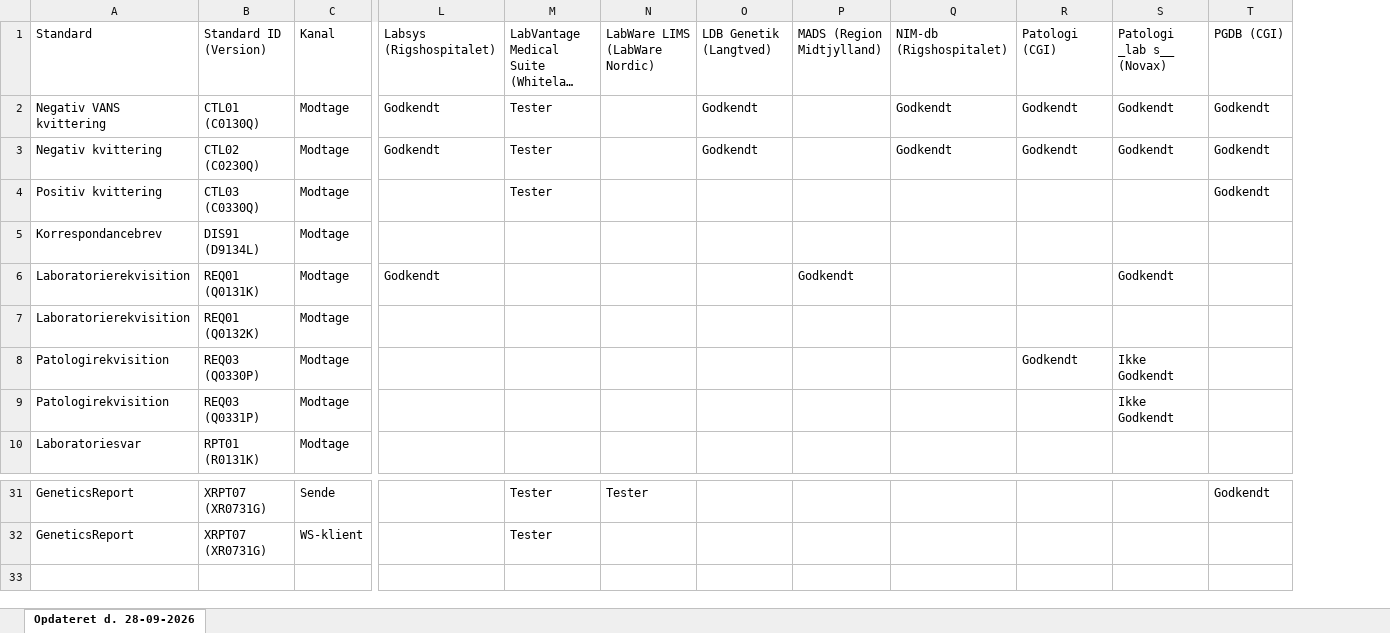
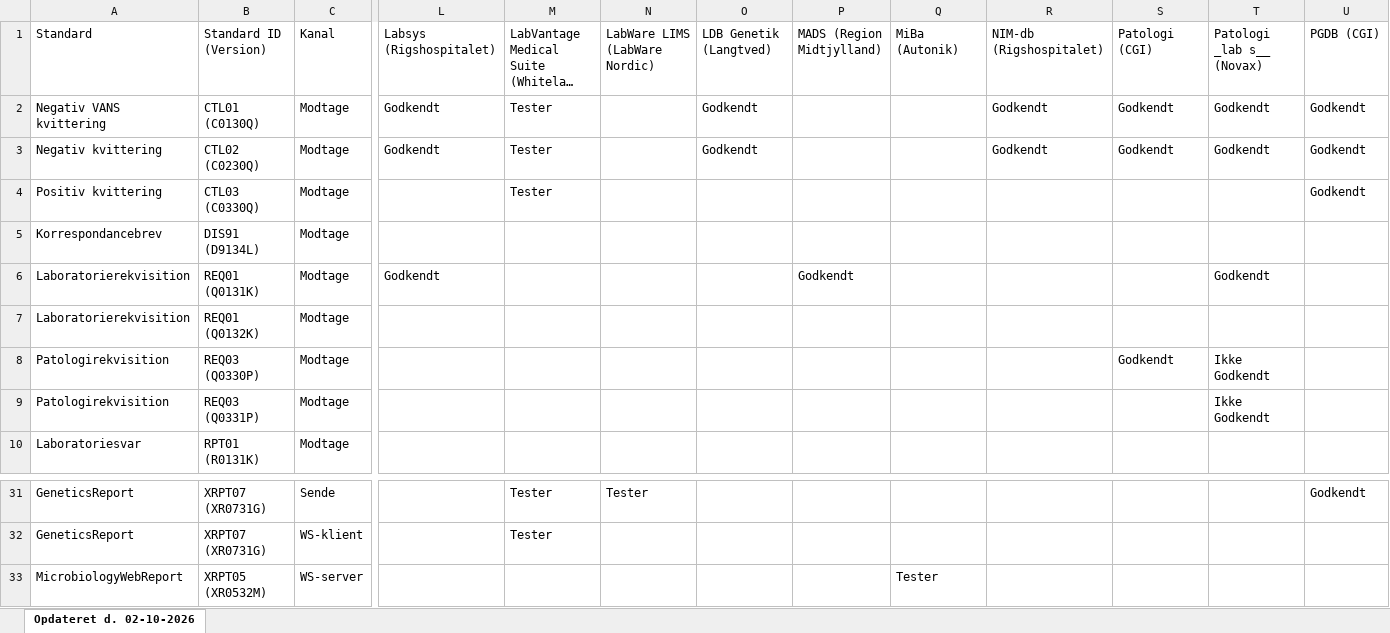
Before and after one commit to medcomdk/GodkendteSystemer, an Excel workbook: html/Laboratoriesystemer_excel.XLSX, sheet Opdateret d. 02-10-2026, drawn as a sheet; only a part is shown, gaps mark what is left out; long unchanged cells end in …; values as stored, in another font and other column widths than the file's, no borders; rows hold the shown columns only; the diff names each change by its address in the sheet, - before the commit and + after, or states it on an @@ line.

```diff
--- a/html/Laboratoriesystemer_excel.XLSX (sheet Opdateret d. 02-10-2026)
+++ b/html/Laboratoriesystemer_excel.XLSX (sheet Opdateret d. 02-10-2026)
-sheet tab: Opdateret d. 28-09-2026
+sheet tab: Opdateret d. 02-10-2026
+column Q, row 1: MiBa (Autonik)
+row 33: MicrobiologyWebReport | XRPT05 (XR0532M) | WS-server |  |  |  |  |  | Tester
```
Also changed, not shown: html/Alle systemer (Samlet liste)_excel.XLSX, html/Lægesystemer - modtage_excel.XLSX, 47 other files.
